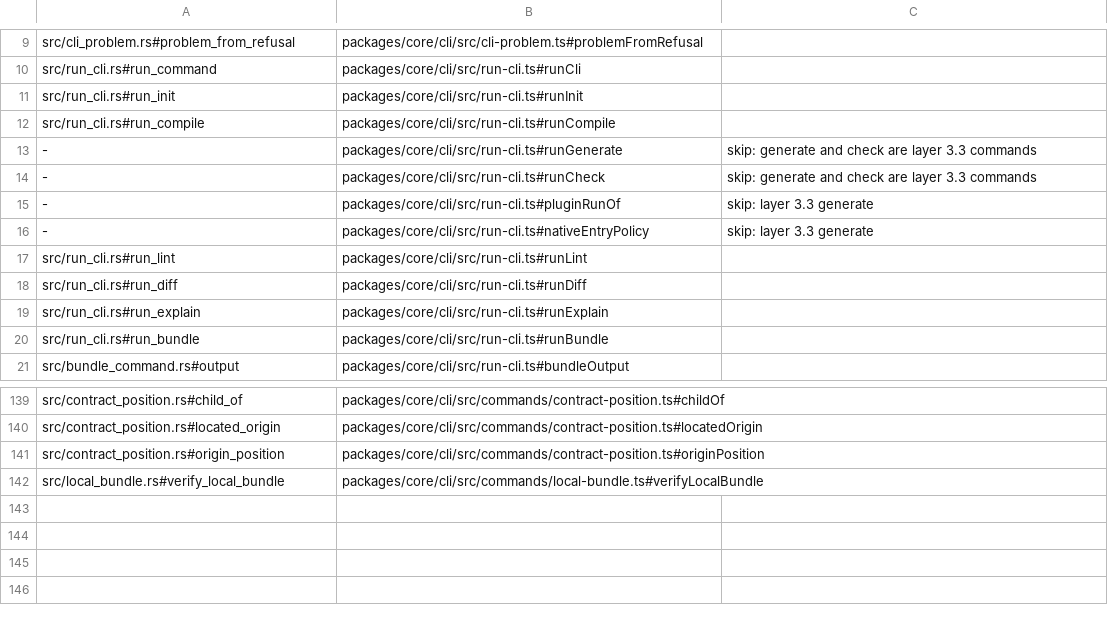
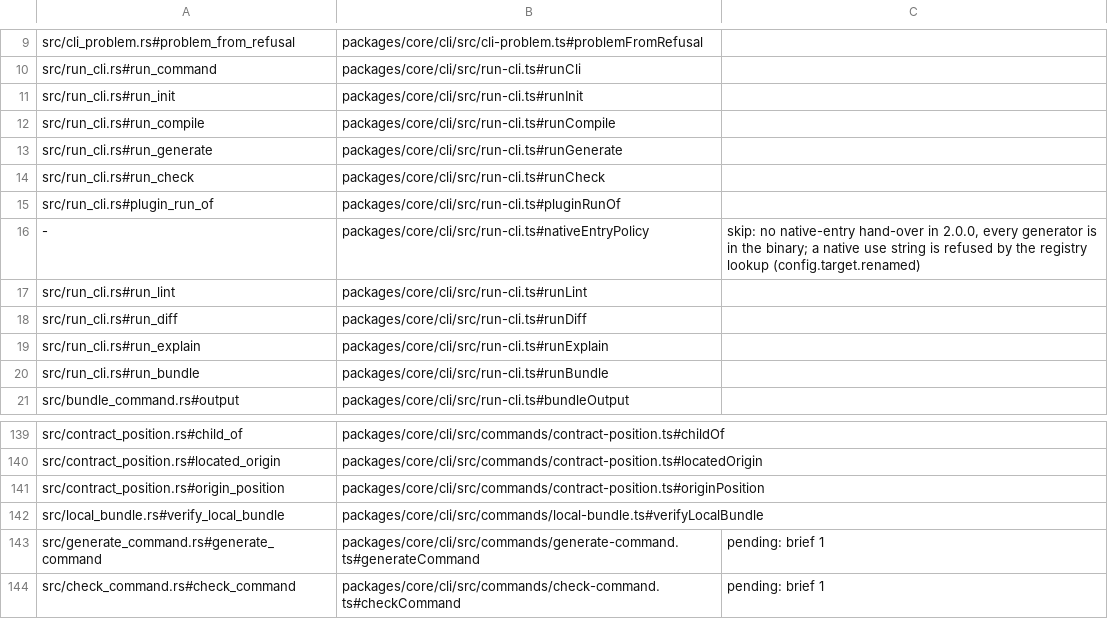
Before and after one commit to jubasse/seampact, a TSV file: crates/cli/trace.tsv, drawn as a sheet; only a part is shown, gaps mark what is left out.

```diff
--- a/crates/cli/trace.tsv
+++ b/crates/cli/trace.tsv
@@ -12,6 +12,6 @@ src/run_cli.rs#run_init	packages/core/cli/src/run-cli.ts#runInit
 src/run_cli.rs#run_compile	packages/core/cli/src/run-cli.ts#runCompile
--	packages/core/cli/src/run-cli.ts#runGenerate	skip: generate and check are layer 3.3 commands
--	packages/core/cli/src/run-cli.ts#runCheck	skip: generate and check are layer 3.3 commands
--	packages/core/cli/src/run-cli.ts#pluginRunOf	skip: layer 3.3 generate
--	packages/core/cli/src/run-cli.ts#nativeEntryPolicy	skip: layer 3.3 generate
+src/run_cli.rs#run_generate	packages/core/cli/src/run-cli.ts#runGenerate
+src/run_cli.rs#run_check	packages/core/cli/src/run-cli.ts#runCheck
+src/run_cli.rs#plugin_run_of	packages/core/cli/src/run-cli.ts#pluginRunOf
+-	packages/core/cli/src/run-cli.ts#nativeEntryPolicy	skip: no native-entry hand-over in 2.0.0, every generator is in the binary; a native use string is refused by the registry lookup (config.target.renamed)
 src/run_cli.rs#run_lint	packages/core/cli/src/run-cli.ts#runLint
@@ -142 +142,3 @@ src/contract_position.rs#origin_position	packages/core/cli/src/commands/contract
 src/local_bundle.rs#verify_local_bundle	packages/core/cli/src/commands/local-bundle.ts#verifyLocalBundle
+src/generate_command.rs#generate_command	packages/core/cli/src/commands/generate-command.ts#generateCommand	pending: brief 1
+src/check_command.rs#check_command	packages/core/cli/src/commands/check-command.ts#checkCommand	pending: brief 1
```
Also changed, not shown: 10 other files.
